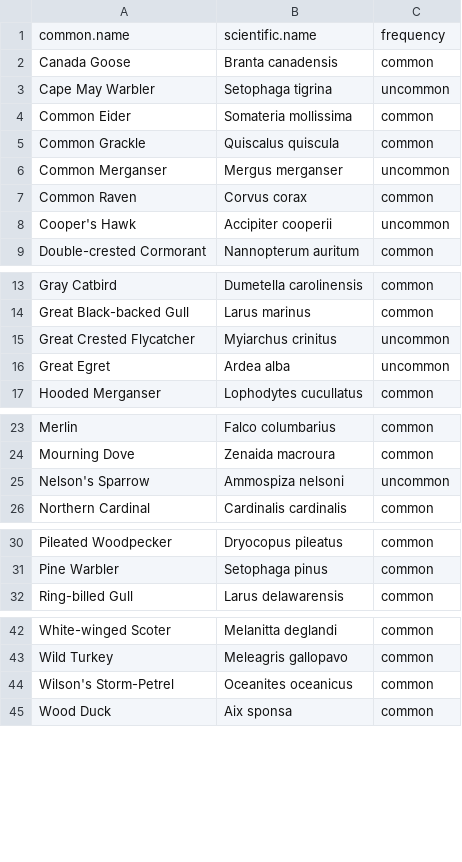
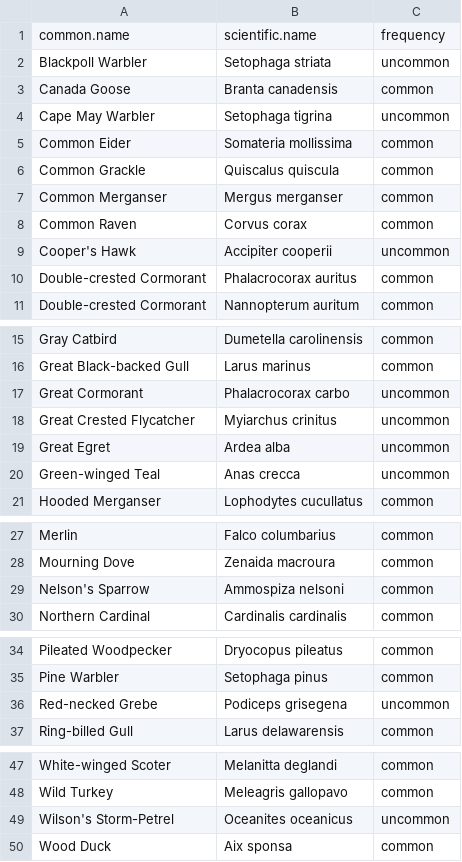
Before and after one commit to nelsopet/landscape_of_change, a CSV file: outputs/modern_table_data.csv, drawn as a sheet; only a part is shown, gaps mark what is left out.

Commit message:
Expanding bird analysis, outputs, and R Markdown doc.

```diff
--- a/outputs/modern_table_data.csv
+++ b/outputs/modern_table_data.csv
@@ -1,2 +1,3 @@
 common.name,scientific.name,frequency
+Blackpoll Warbler,Setophaga striata,uncommon
 Canada Goose,Branta canadensis,common
@@ -5,5 +6,6 @@ Common Eider,Somateria mollissima,common
 Common Grackle,Quiscalus quiscula,common
-Common Merganser,Mergus merganser,uncommon
+Common Merganser,Mergus merganser,common
 Common Raven,Corvus corax,common
 Cooper's Hawk,Accipiter cooperii,uncommon
+Double-crested Cormorant,Phalacrocorax auritus,common
 Double-crested Cormorant,Nannopterum auritum,common
@@ -14,4 +16,6 @@ Gray Catbird,Dumetella carolinensis,common
 Great Black-backed Gull,Larus marinus,common
+Great Cormorant,Phalacrocorax carbo,uncommon
 Great Crested Flycatcher,Myiarchus crinitus,uncommon
 Great Egret,Ardea alba,uncommon
+Green-winged Teal,Anas crecca,uncommon
 Hooded Merganser,Lophodytes cucullatus,common
@@ -24,3 +28,3 @@ Merlin,Falco columbarius,common
 Mourning Dove,Zenaida macroura,common
-Nelson's Sparrow,Ammospiza nelsoni,uncommon
+Nelson's Sparrow,Ammospiza nelsoni,common
 Northern Cardinal,Cardinalis cardinalis,common
@@ -31,2 +35,3 @@ Pileated Woodpecker,Dryocopus pileatus,common
 Pine Warbler,Setophaga pinus,common
+Red-necked Grebe,Podiceps grisegena,uncommon
 Ring-billed Gull,Larus delawarensis,common
@@ -43,3 +48,3 @@ White-winged Scoter,Melanitta deglandi,common
 Wild Turkey,Meleagris gallopavo,common
-Wilson's Storm-Petrel,Oceanites oceanicus,common
+Wilson's Storm-Petrel,Oceanites oceanicus,uncommon
 Wood Duck,Aix sponsa,common
```
Also changed, not shown: outputs/frequency_table_data.csv, 11 other files.
